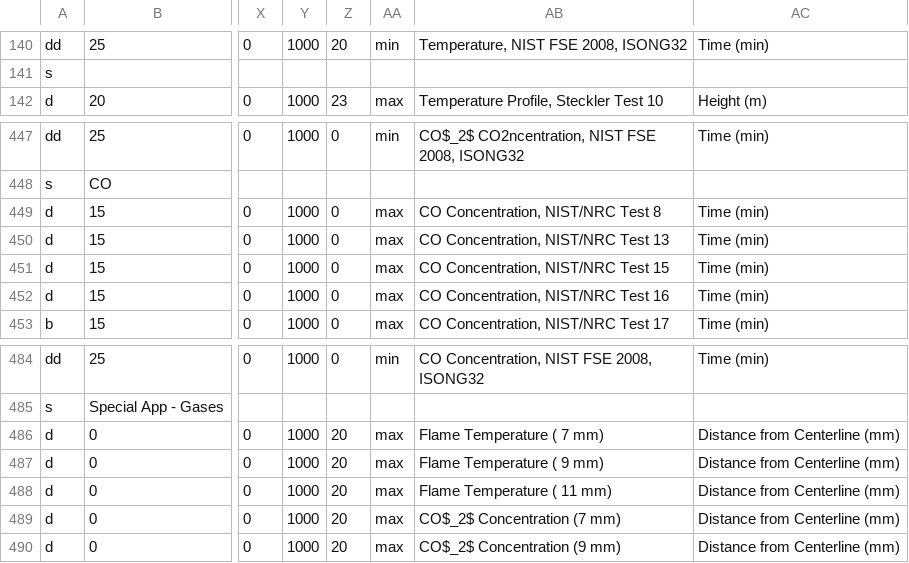
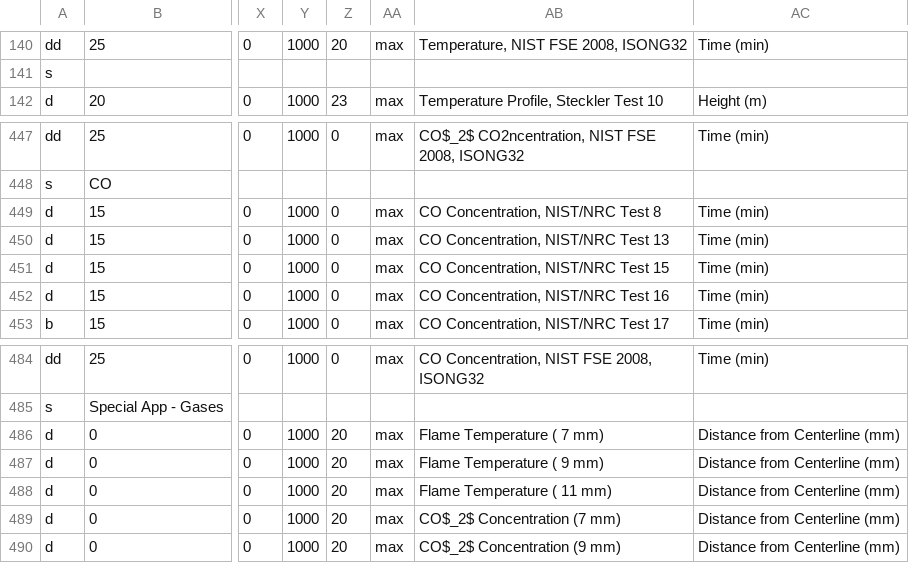
Before and after one commit to firemodels/bot, a CSV file: Utilities/VnV_Processing/Validation_Data_Config_File.csv, drawn as a sheet; only a part is shown, gaps mark what is left out; the diff covers the shown part only; the diff names each change by its address in the sheet, - before the commit and + after, or states it on an @@ line.

```diff
--- a/Utilities/VnV_Processing/Validation_Data_Config_File.csv
+++ b/Utilities/VnV_Processing/Validation_Data_Config_File.csv
-AA140: min
+AA140: max
-AA447: min
+AA447: max
-AA484: min
+AA484: max
```
Also changed, not shown: 84 edited cells elsewhere in this file.
